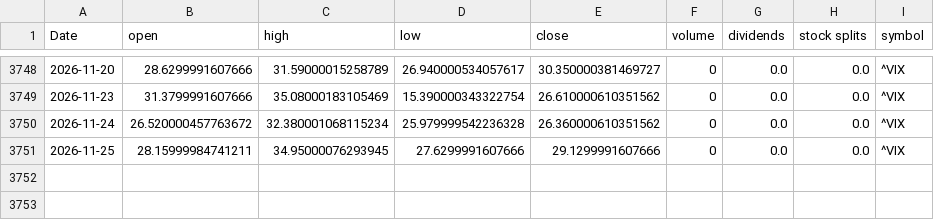
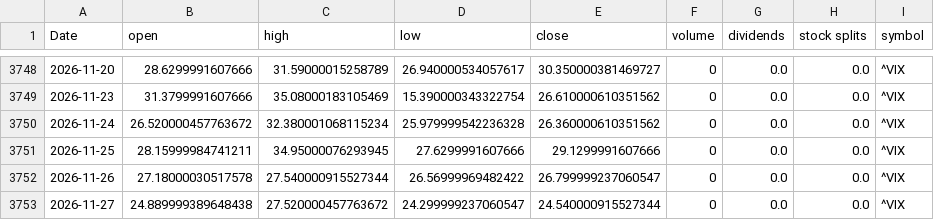
Before and after one commit to Akishai18/SignalM, a CSV file: data/vix_data.csv, drawn as a sheet; only a part is shown, gaps mark what is left out; the diff names each change by its address in the sheet, - before the commit and + after, or states it on an @@ line.

```diff
--- a/data/vix_data.csv
+++ b/data/vix_data.csv
+row 3752: 2026-11-26 | 27.18000030517578 | 27.540000915527344 | 26.56999969482422 | 26.799999237060547 | 0 | 0.0 | 0.0 | ^VIX
+row 3753: 2026-11-27 | 24.889999389648438 | 27.520000457763672 | 24.299999237060547 | 24.540000915527344 | 0 | 0.0 | 0.0 | ^VIX
```
Also changed, not shown: data/sectors/xlc_data.csv, data/sectors/xle_data.csv, 38 other files.
